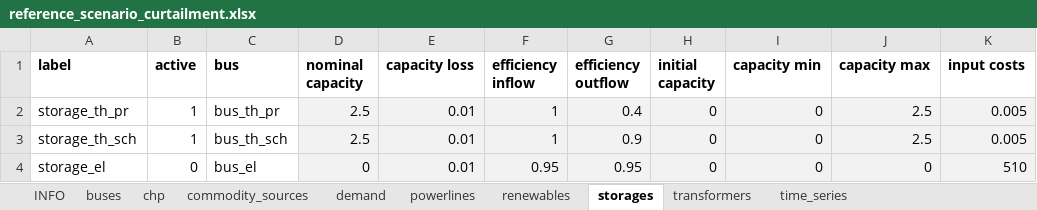
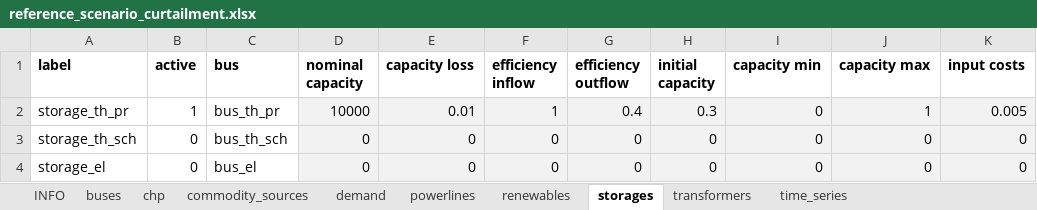
Before and after one commit to windnode/WindNODE_KWUM, an Excel workbook: windnode_kwum/scenarios/data/reference_scenario_curtailment.xlsx, sheet storages, drawn as a sheet; only a part is shown; values as stored, in another font and other column widths than the file's, no borders; the diff names each change by its address in the sheet, - before the commit and + after, or states it on an @@ line.

Commit message:
Review on the heat storage parametrization

```diff
--- a/windnode_kwum/scenarios/data/reference_scenario_curtailment.xlsx (sheet storages)
+++ b/windnode_kwum/scenarios/data/reference_scenario_curtailment.xlsx (sheet storages)
-D2 (nominal capacity): 2.5
+D2 (nominal capacity): 10000
-H2 (initial capacity): 0
+H2 (initial capacity): 0.3
-J2 (capacity max): 2.5
+J2 (capacity max): 1
-B3 (active): 1
+B3 (active): 0
-D3 (nominal capacity): 2.5
+D3 (nominal capacity): 0
-E3:E4 (capacity loss): 0.01
+E3:E4 (capacity loss): 0
-F3 (efficiency inflow): 1
+F3 (efficiency inflow): 0
-G3 (efficiency outflow): 0.9
+G3 (efficiency outflow): 0
-J3 (capacity max): 2.5
+J3 (capacity max): 0
-K3 (input costs): 0.005
+K3 (input costs): 0
-F4 (efficiency inflow): 0.95
+F4 (efficiency inflow): 0
-G4 (efficiency outflow): 0.95
+G4 (efficiency outflow): 0
-K4 (input costs): 510
+K4 (input costs): 0
```
Also changed, not shown: sheet time_series, sheet transformers, sheet chp, sheet commodity_sources, sheet INFO, 1 other file.
